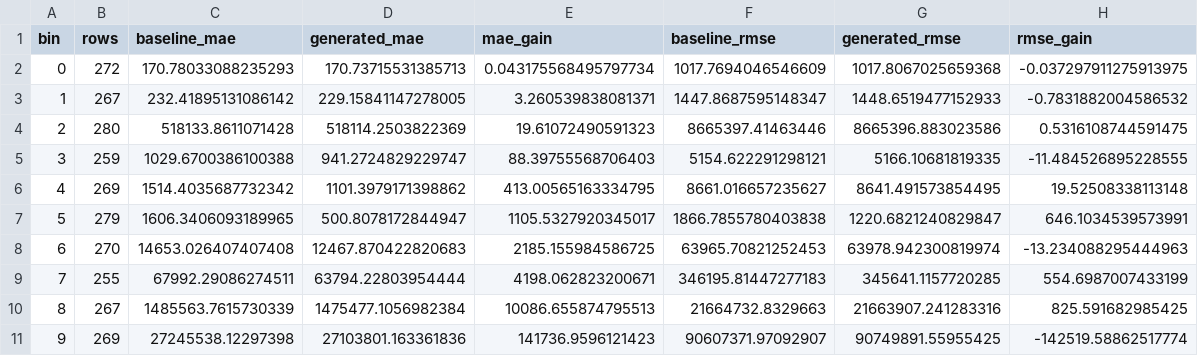
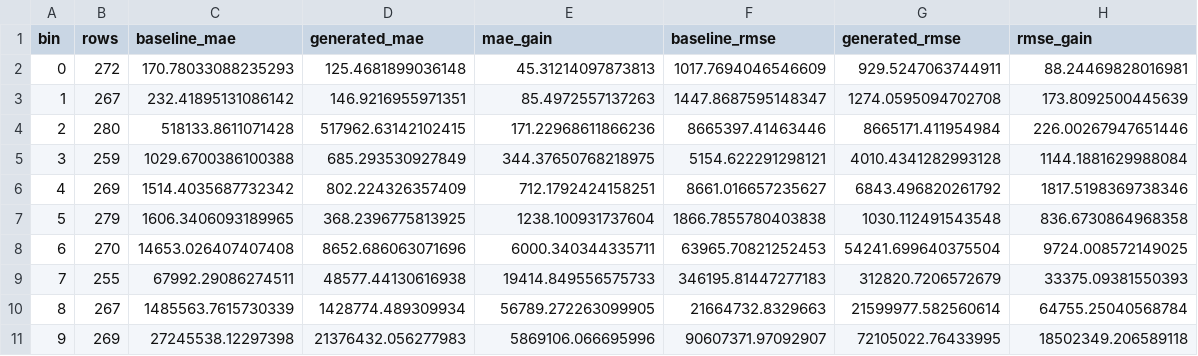
Before and after one commit to ShuoYangtum/tabular_cr, a CSV file: diagnostics_by_baseline_bin.csv, drawn as a sheet.

```diff
--- a/diagnostics_by_baseline_bin.csv
+++ b/diagnostics_by_baseline_bin.csv
@@ -1,11 +1,11 @@
 bin,rows,baseline_mae,generated_mae,mae_gain,baseline_rmse,generated_rmse,rmse_gain
-0,272,170.78033088235293,170.73715531385713,0.043175568495797734,1017.7694046546609,1017.8067025659368,-0.037297911275913975
-1,267,232.41895131086142,229.15841147278005,3.260539838081371,1447.8687595148347,1448.6519477152933,-0.7831882004586532
-2,280,518133.8611071428,518114.2503822369,19.61072490591323,8665397.41463446,8665396.883023586,0.5316108744591475
-3,259,1029.6700386100388,941.2724829229747,88.39755568706403,5154.622291298121,5166.10681819335,-11.484526895228555
-4,269,1514.4035687732342,1101.3979171398862,413.00565163334795,8661.016657235627,8641.491573854495,19.52508338113148
-5,279,1606.3406093189965,500.8078172844947,1105.5327920345017,1866.7855780403838,1220.6821240829847,646.1034539573991
-6,270,14653.026407407408,12467.870422820683,2185.155984586725,63965.70821252453,63978.942300819974,-13.234088295444963
-7,255,67992.29086274511,63794.22803954444,4198.062823200671,346195.81447277183,345641.1157720285,554.6987007433199
-8,267,1485563.7615730339,1475477.1056982384,10086.655874795513,21664732.8329663,21663907.241283316,825.591682985425
-9,269,27245538.12297398,27103801.163361836,141736.9596121423,90607371.97092907,90749891.55955425,-142519.58862517774
+0,272,170.78033088235293,125.4681899036148,45.31214097873813,1017.7694046546609,929.5247063744911,88.24469828016981
+1,267,232.41895131086142,146.9216955971351,85.4972557137263,1447.8687595148347,1274.0595094702708,173.8092500445639
+2,280,518133.8611071428,517962.63142102415,171.22968611866236,8665397.41463446,8665171.411954984,226.00267947651446
+3,259,1029.6700386100388,685.293530927849,344.37650768218975,5154.622291298121,4010.4341282993128,1144.1881629988084
+4,269,1514.4035687732342,802.224326357409,712.1792424158251,8661.016657235627,6843.496820261792,1817.5198369738346
+5,279,1606.3406093189965,368.2396775813925,1238.100931737604,1866.7855780403838,1030.112491543548,836.6730864968358
+6,270,14653.026407407408,8652.686063071696,6000.340344335711,63965.70821252453,54241.699640375504,9724.008572149025
+7,255,67992.29086274511,48577.44130616938,19414.849556575733,346195.81447277183,312820.7206572679,33375.09381550393
+8,267,1485563.7615730339,1428774.489309934,56789.272263099905,21664732.8329663,21599977.582560614,64755.25040568784
+9,269,27245538.12297398,21376432.056277983,5869106.066695996,90607371.97092907,72105022.76433995,18502349.206589118
```
Also changed, not shown: 12 other files.
